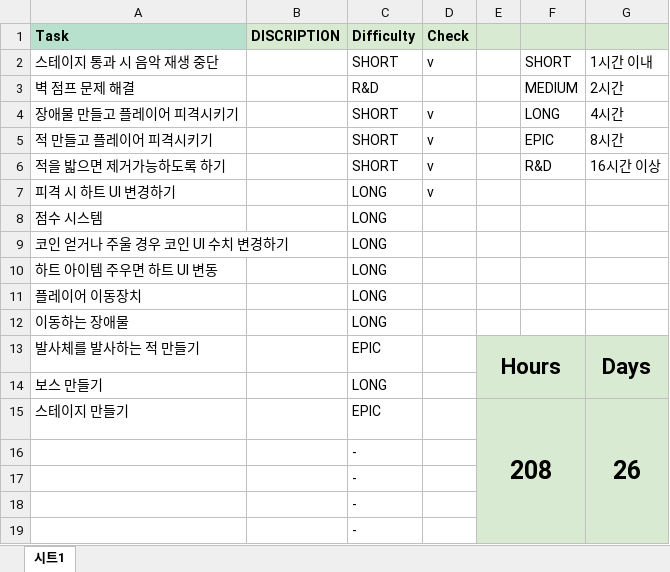
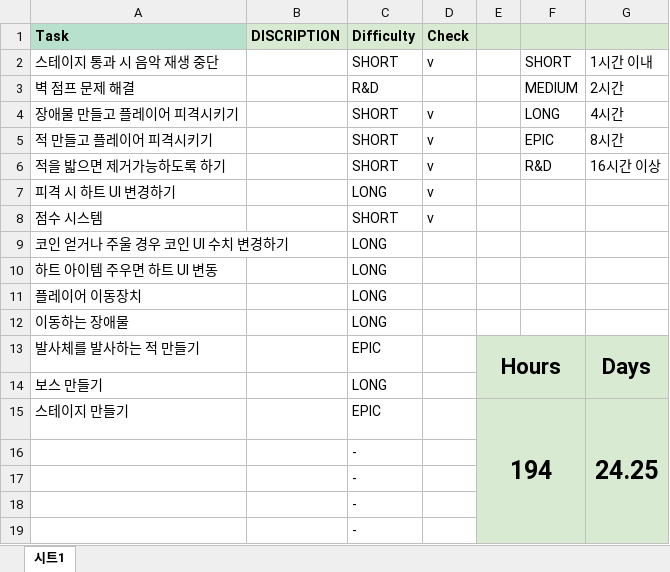
Before and after one commit to paprar/BeginningPlatformer, an Excel workbook: 메모/Project Time Estimate Platformer.xlsx, sheet 시트1, drawn as a sheet; only a part is shown; values as stored, in another font and other column widths than the file's, no borders; the diff names each change by its address in the sheet, - before the commit and + after, or states it on an @@ line.

```diff
--- a/메모/Project Time Estimate Platformer.xlsx (sheet 시트1)
+++ b/메모/Project Time Estimate Platformer.xlsx (sheet 시트1)
-C8 (Difficulty): LONG
+C8 (Difficulty): SHORT
-D8 (Check): (empty)
+D8 (Check): v
-E15: 208
+E15: 194
-G15: 26
+G15: 24.25
```
Also changed, not shown: 메모/플랫포머 게임개발일지.xlsx, 6 other files.
